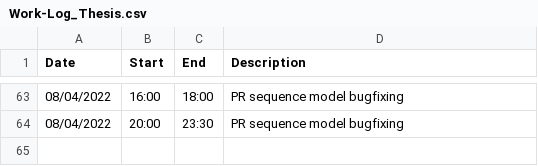
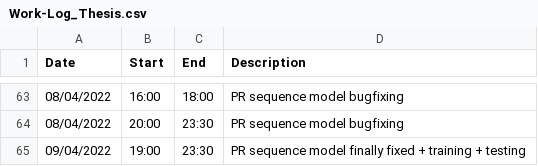
Before and after one commit to lancedw/3D-state-prediction-for-surface-vessels-using-IMU-data-and-images, a CSV file: Work-Log_Thesis.csv, drawn as a sheet; only a part is shown, gaps mark what is left out; the diff names each change by its address in the sheet, - before the commit and + after, or states it on an @@ line.

Commit message:
Update Work-Log_Thesis.csv

```diff
--- a/Work-Log_Thesis.csv
+++ b/Work-Log_Thesis.csv
+row 65: 09/04/2022 | 19:00 | 23:30 | PR sequence model finally fixed + training + testing
```
